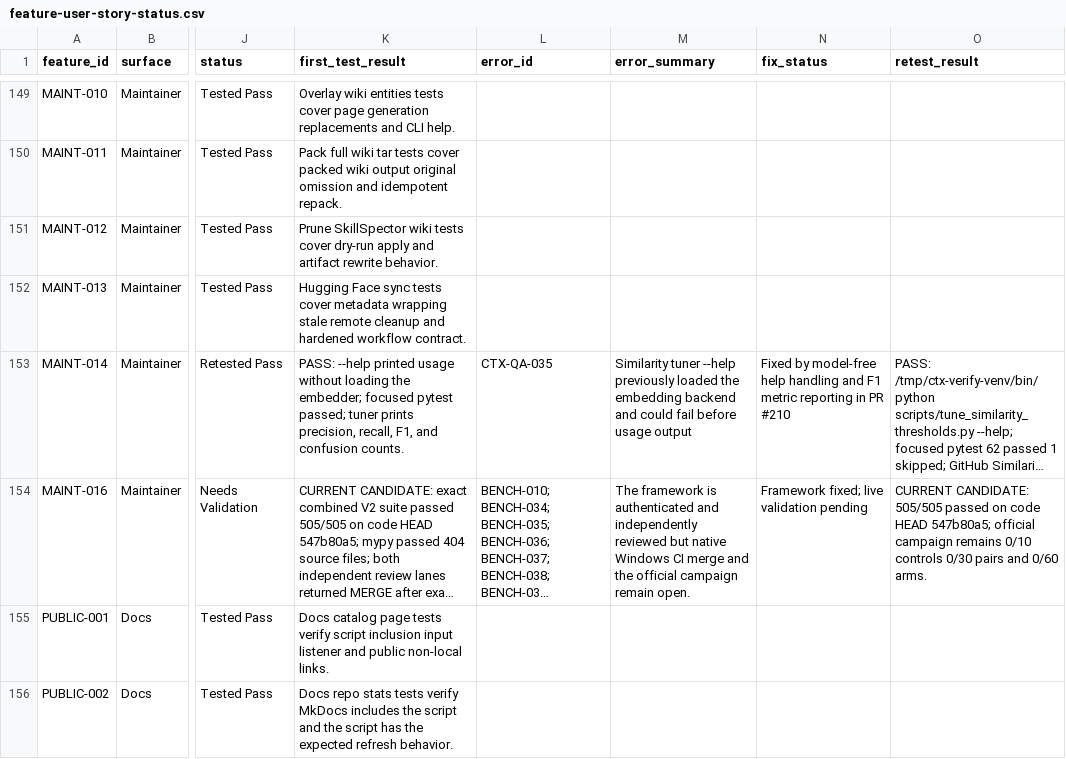
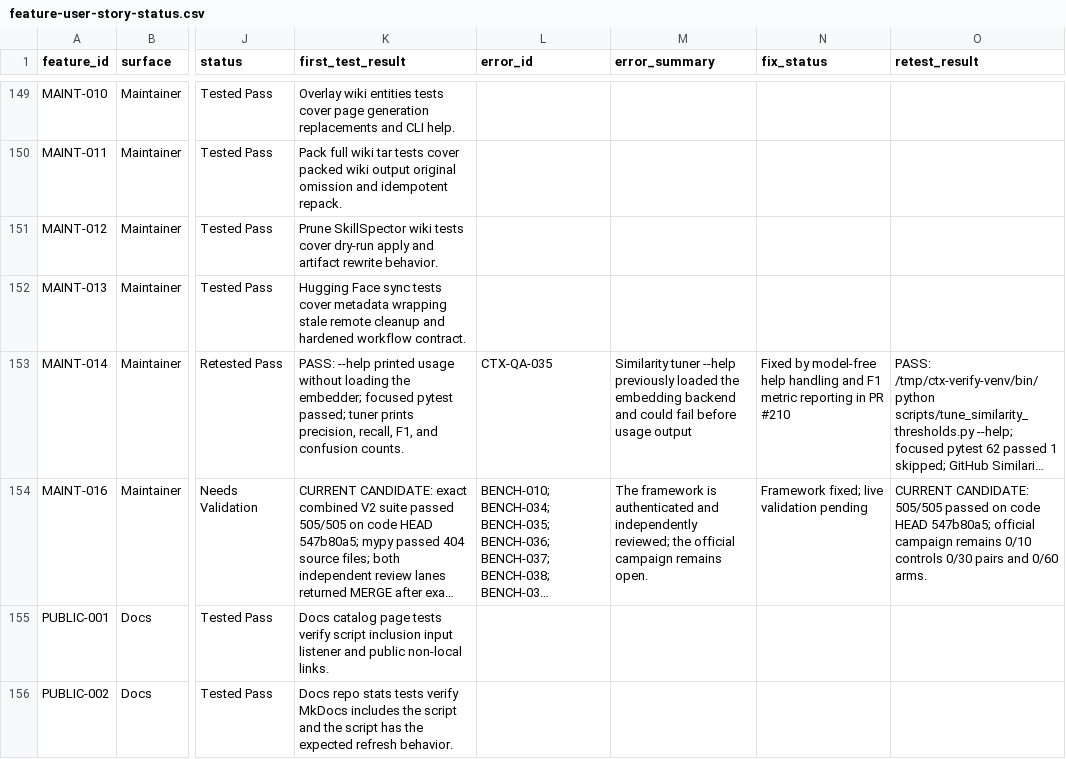
Before and after one commit to stevesolun/ctx, a CSV file: docs/qa/feature-user-story-status.csv, drawn as a sheet; only a part is shown, gaps mark what is left out; long unchanged cells end in …; the diff covers the shown part only; the diff names each change by its address in the sheet, - before the commit and + after, or states it on an @@ line.

```diff
--- a/docs/qa/feature-user-story-status.csv
+++ b/docs/qa/feature-user-story-status.csv
-M154 (error_summary): …and independently reviewed but native Windows CI merge and the official campaign remain open.
+M154 (error_summary): …and independently reviewed; the official campaign remains open.
```
Also changed, not shown: 5 edited cells elsewhere in this file, qa/feature_status.csv, 22 other files.
